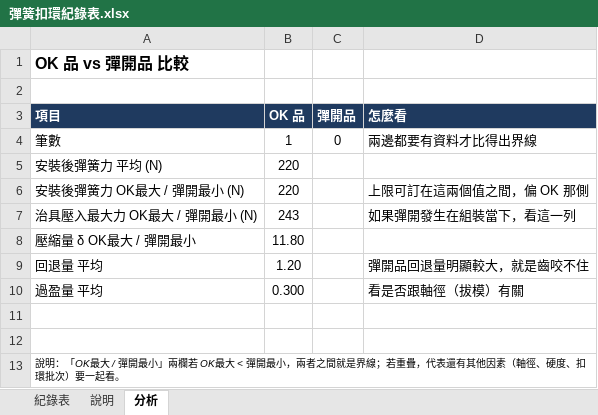
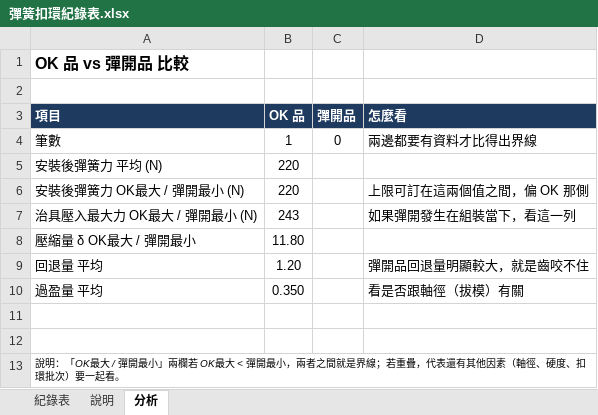
Before and after one commit to qwqw75330-coder/stock-screener, an Excel workbook: 彈簧扣環紀錄表.xlsx, sheet 分析, drawn as a sheet; values as stored, in another font and other column widths than the file's, no borders; the diff names each change by its address in the sheet, - before the commit and + after, or states it on an @@ line.

```diff
--- a/彈簧扣環紀錄表.xlsx (sheet 分析)
+++ b/彈簧扣環紀錄表.xlsx (sheet 分析)
-B10 (OK 品): 0.300
+B10 (OK 品): 0.350
```
Also changed, not shown: sheet 紀錄表, sheet 說明.
